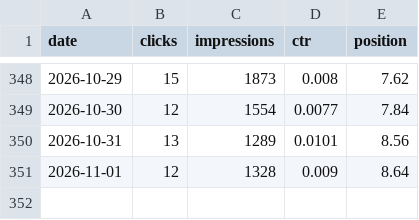
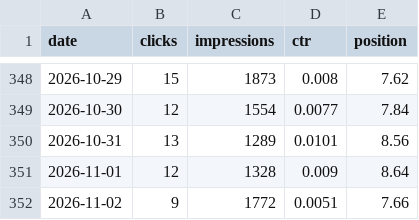
Before and after one commit to Ghazanfar1991/tripcache, a CSV file: seo/data/search-console/site-daily.csv, drawn as a sheet; only a part is shown, gaps mark what is left out.

```diff
--- a/seo/data/search-console/site-daily.csv
+++ b/seo/data/search-console/site-daily.csv
@@ -351 +351,2 @@ date,clicks,impressions,ctr,position
 2026-11-01,12,1328,0.009,8.64
+2026-11-02,9,1772,0.0051,7.66
```
Also changed, not shown: seo/data/search-console/page-daily.csv, 27 other files.
